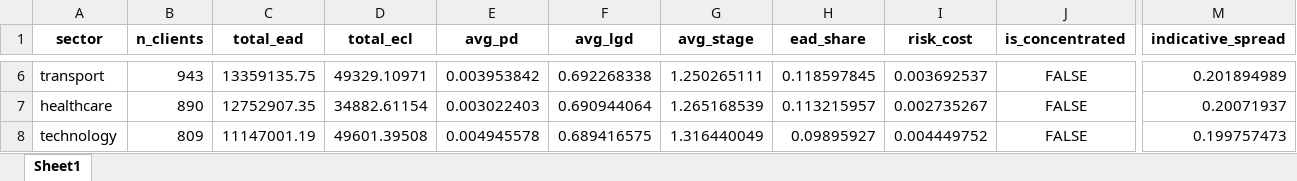
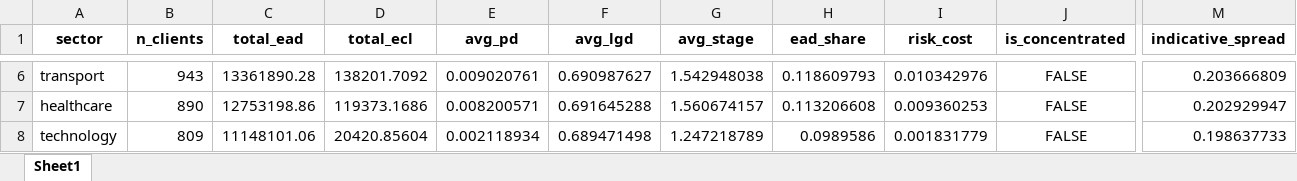
Before and after one commit to otavioafpedro/credit_risk_engine_4966, an Excel workbook: data/outputs/sector_pricing.xlsx, sheet Sheet1, drawn as a sheet; only a part is shown, gaps mark what is left out; values as stored, in another font and other column widths than the file's, no borders; the diff covers the shown part only; the diff names each change by its address in the sheet, - before the commit and + after, or states it on an @@ line.

```diff
--- a/data/outputs/sector_pricing.xlsx (sheet Sheet1)
+++ b/data/outputs/sector_pricing.xlsx (sheet Sheet1)
-C6 (total_ead): 13359135.75
+C6 (total_ead): 13361890.28
-D6 (total_ecl): 49329.10971
+D6 (total_ecl): 138201.7092
-E6 (avg_pd): 0.003953842
+E6 (avg_pd): 0.009020761
-F6 (avg_lgd): 0.692268338
+F6 (avg_lgd): 0.690987627
-G6 (avg_stage): 1.250265111
+G6 (avg_stage): 1.542948038
-H6 (ead_share): 0.118597845
+H6 (ead_share): 0.118609793
-I6 (risk_cost): 0.003692537
+I6 (risk_cost): 0.010342976
-M6 (indicative_spread): 0.201894989
+M6 (indicative_spread): 0.203666809
-C7 (total_ead): 12752907.35
+C7 (total_ead): 12753198.86
-D7 (total_ecl): 34882.61154
+D7 (total_ecl): 119373.1686
-E7 (avg_pd): 0.003022403
+E7 (avg_pd): 0.008200571
-F7 (avg_lgd): 0.690944064
+F7 (avg_lgd): 0.691645288
-G7 (avg_stage): 1.265168539
+G7 (avg_stage): 1.560674157
-H7 (ead_share): 0.113215957
+H7 (ead_share): 0.113206608
-I7 (risk_cost): 0.002735267
+I7 (risk_cost): 0.009360253
-M7 (indicative_spread): 0.20071937
+M7 (indicative_spread): 0.202929947
-C8 (total_ead): 11147001.19
+C8 (total_ead): 11148101.06
-D8 (total_ecl): 49601.39508
+D8 (total_ecl): 20420.85604
-E8 (avg_pd): 0.004945578
+E8 (avg_pd): 0.002118934
-F8 (avg_lgd): 0.689416575
+F8 (avg_lgd): 0.689471498
-G8 (avg_stage): 1.316440049
+G8 (avg_stage): 1.247218789
-H8 (ead_share): 0.09895927
+H8 (ead_share): 0.0989586
-I8 (risk_cost): 0.004449752
+I8 (risk_cost): 0.001831779
-M8 (indicative_spread): 0.199757473
+M8 (indicative_spread): 0.198637733
```
Also changed, not shown: 32 edited cells elsewhere in this sheet, data/outputs/natural_hedges.xlsx, data/outputs/scenario_summary.xlsx, 21 other files.
